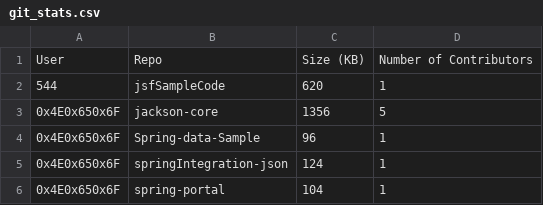
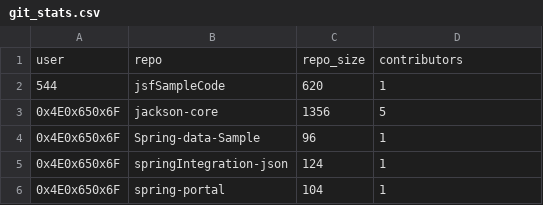
Before and after one commit to esimon324/jenkins-causal-inference-research, a CSV file: data/github/git_stats.csv (was data/git_stats.csv), drawn as a sheet; only a part is shown; removed rows and columns are numbered as before the commit, all else as after; the diff names each change by its address in the sheet, - before the commit and + after, or states it on an @@ line.

```diff
--- a/data/git_stats.csv
+++ b/data/github/git_stats.csv
-row 1: User | Repo | Size (KB) | Number of Contributors
+row 1: user | repo | repo_size | contributors
```
Also changed, not shown: data/repositories/test_small.csv, 22 other files.
